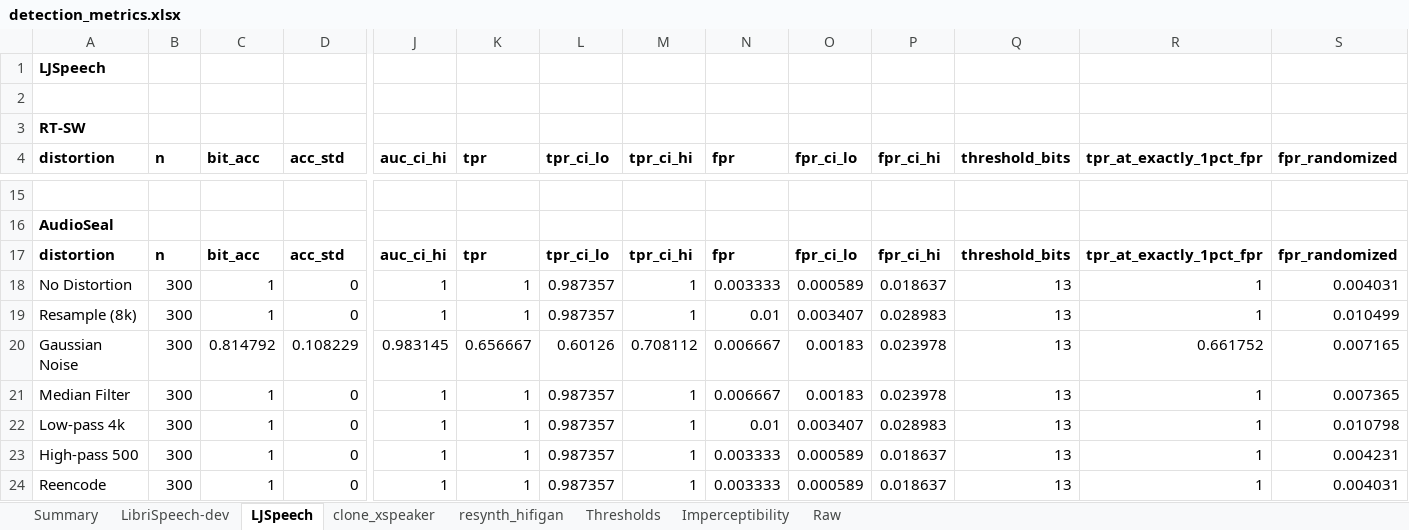
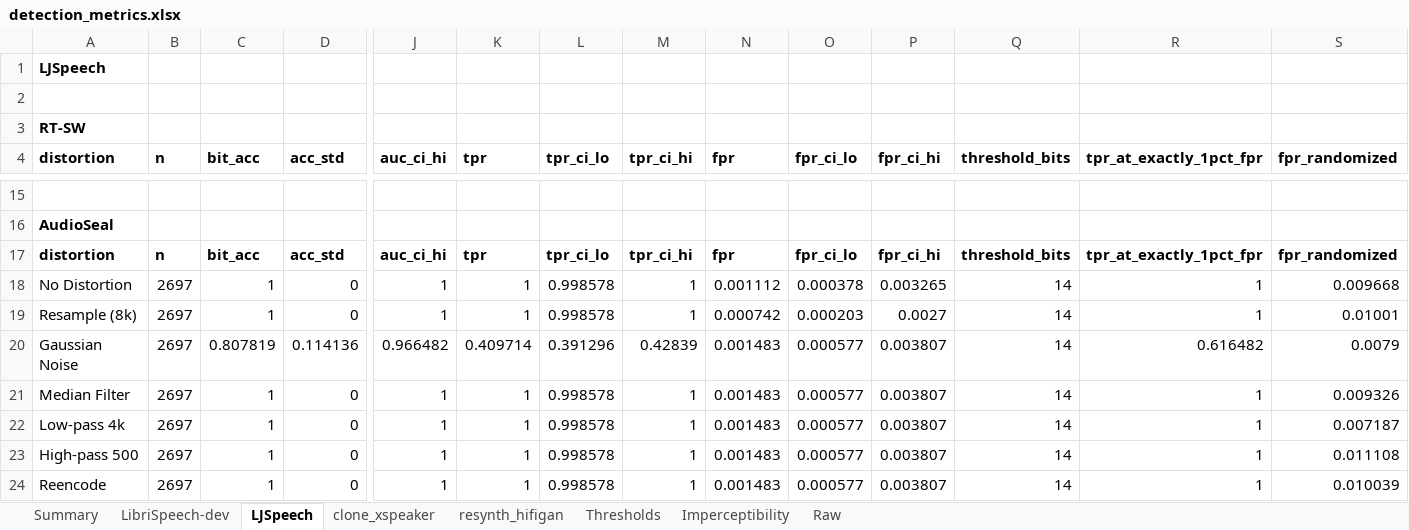
Before and after one commit to yizhu-wen/Realtime_WM, an Excel workbook: watermarking_model/results/evals/detection_metrics.xlsx, sheet LJSpeech, drawn as a sheet; only a part is shown, gaps mark what is left out; values as stored, in another font and other column widths than the file's, no borders; removed rows and columns are numbered as before the commit, all else as after; rows hold the shown columns only; the diff covers the shown part only; the diff names each change by its address in the sheet, - before the commit and + after, or states it on an @@ line.

```diff
--- a/watermarking_model/results/evals/detection_metrics.xlsx (sheet LJSpeech)
+++ b/watermarking_model/results/evals/detection_metrics.xlsx (sheet LJSpeech)
-B18:B19 (n): 300
+B18:B19 (n): 2697
-L18:L19 (tpr_ci_lo): 0.987357
+L18:L19 (tpr_ci_lo): 0.998578
-N18 (fpr): 0.003333
+N18 (fpr): 0.001112
-O18 (fpr_ci_lo): 0.000589
+O18 (fpr_ci_lo): 0.000378
-P18 (fpr_ci_hi): 0.018637
+P18 (fpr_ci_hi): 0.003265
-Q18:Q19 (threshold_bits): 13
+Q18:Q19 (threshold_bits): 14
-S18 (fpr_randomized): 0.004031
+S18 (fpr_randomized): 0.009668
-N19 (fpr): 0.01
+N19 (fpr): 0.000742
-O19 (fpr_ci_lo): 0.003407
+O19 (fpr_ci_lo): 0.000203
-P19 (fpr_ci_hi): 0.028983
+P19 (fpr_ci_hi): 0.0027
-S19 (fpr_randomized): 0.010499
+S19 (fpr_randomized): 0.01001
-row 20: Gaussian Noise | 300 | 0.814792 | 0.108229 | 0.983145 | 0.656667 | 0.60126 | 0.708112 | 0.006667 | 0.00183 | 0.023978 | 13 | 0.661752 | 0.007165
+row 20: Gaussian Noise | 2697 | 0.807819 | 0.114136 | 0.966482 | 0.409714 | 0.391296 | 0.42839 | 0.001483 | 0.000577 | 0.003807 | 14 | 0.616482 | 0.0079
-B21:B24 (n): 300
+B21:B24 (n): 2697
-L21:L24 (tpr_ci_lo): 0.987357
+L21:L24 (tpr_ci_lo): 0.998578
-N21 (fpr): 0.006667
+N21 (fpr): 0.001483
-O21 (fpr_ci_lo): 0.00183
+O21 (fpr_ci_lo): 0.000577
-P21 (fpr_ci_hi): 0.023978
+P21 (fpr_ci_hi): 0.003807
-Q21:Q24 (threshold_bits): 13
+Q21:Q24 (threshold_bits): 14
-S21 (fpr_randomized): 0.007365
+S21 (fpr_randomized): 0.009326
-N22 (fpr): 0.01
+N22 (fpr): 0.001483
-O22 (fpr_ci_lo): 0.003407
+O22 (fpr_ci_lo): 0.000577
-P22 (fpr_ci_hi): 0.028983
+P22 (fpr_ci_hi): 0.003807
-S22 (fpr_randomized): 0.010798
+S22 (fpr_randomized): 0.007187
-N23:N24 (fpr): 0.003333
+N23:N24 (fpr): 0.001483
-O23:O24 (fpr_ci_lo): 0.000589
+O23:O24 (fpr_ci_lo): 0.000577
-P23:P24 (fpr_ci_hi): 0.018637
+P23:P24 (fpr_ci_hi): 0.003807
-S23 (fpr_randomized): 0.004231
+S23 (fpr_randomized): 0.011108
-S24 (fpr_randomized): 0.004031
+S24 (fpr_randomized): 0.010039
```
Also changed, not shown: 13 added rows, 13 removed rows and 145 edited cells elsewhere in this sheet, sheet Raw, sheet Summary, sheet resynth_hifigan, sheet LibriSpeech-dev, sheet clone_xspeaker, sheet Thresholds, 7 other files.
